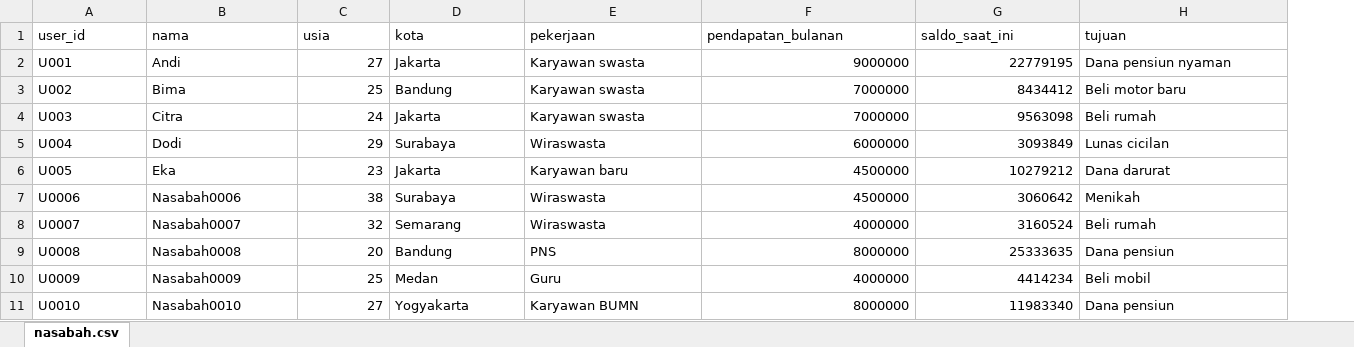
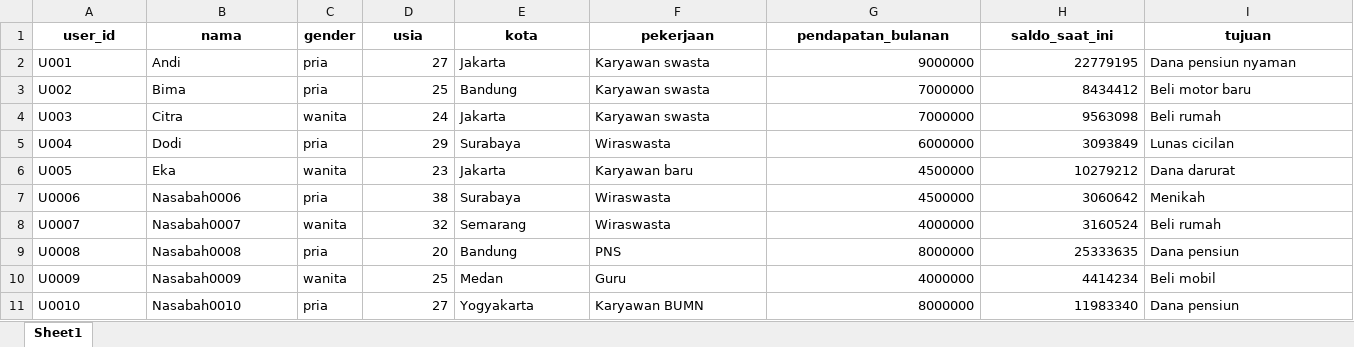
Before and after one commit to bhildaui/kamu-nanti-momen-kamu, an Excel workbook: data/nasabah.xlsx, sheet Sheet1, drawn as a sheet; only a part is shown; values as stored, in another font and other column widths than the file's, no borders; charts and pictures not drawn; addresses are those after the commit; the diff covers the shown part only; the diff names each change by its address in the sheet, - before the commit and + after, or states it on an @@ line.

```diff
--- a/data/nasabah.xlsx (sheet Sheet1)
+++ b/data/nasabah.xlsx (sheet Sheet1)
-sheet tab: nasabah.csv
+sheet tab: Sheet1
+column C (gender), rows 2-11: pria | pria | wanita | pria | wanita | pria | wanita | pria | wanita | pria
@@ A1:B1 bold: off → on, alignment: left → center @@
@@ D1:I1 bold: off → on, alignment: left → center @@
```
Also changed, not shown: cell formats elsewhere in this sheet, charts or pictures, 5 other files.
